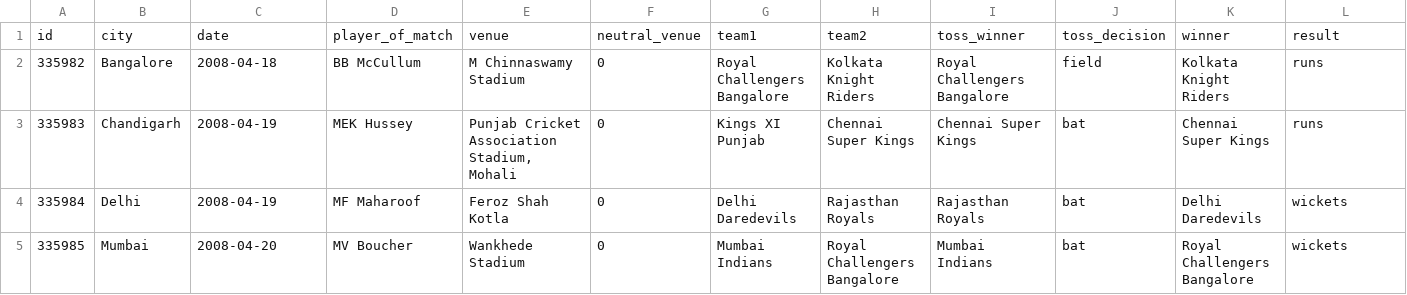
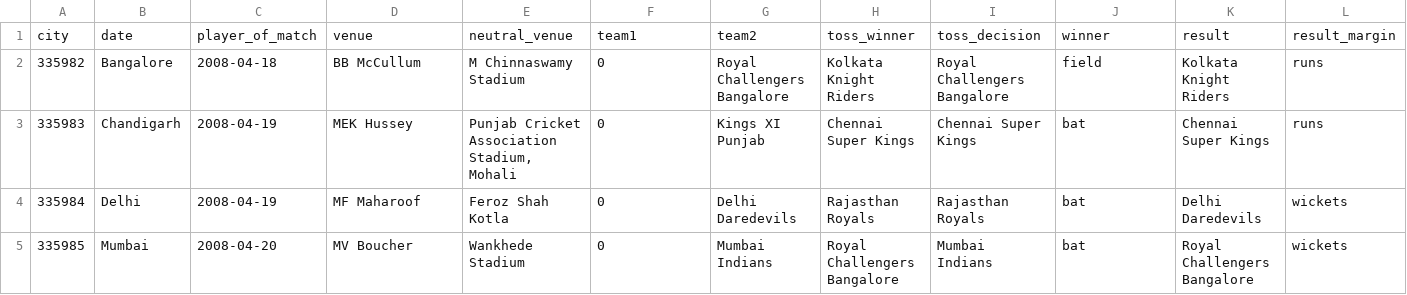
Before and after one commit to Valleon6/ipl-dashboard, a CSV file: src/main/resources/match-data.csv, drawn as a sheet; only a part is shown; removed rows and columns are numbered as before the commit, all else as after; rows hold the shown columns only; the diff names each change by its address in the sheet, - before the commit and + after, or states it on an @@ line.

Commit message:
Update match-data.csv

```diff
--- a/src/main/resources/match-data.csv
+++ b/src/main/resources/match-data.csv
-row 1: id | city | date | player_of_match | venue | neutral_venue | team1 | team2 | toss_winner | toss_decision | winner | result
+row 1: city | date | player_of_match | venue | neutral_venue | team1 | team2 | toss_winner | toss_decision | winner | result | result_margin
```
